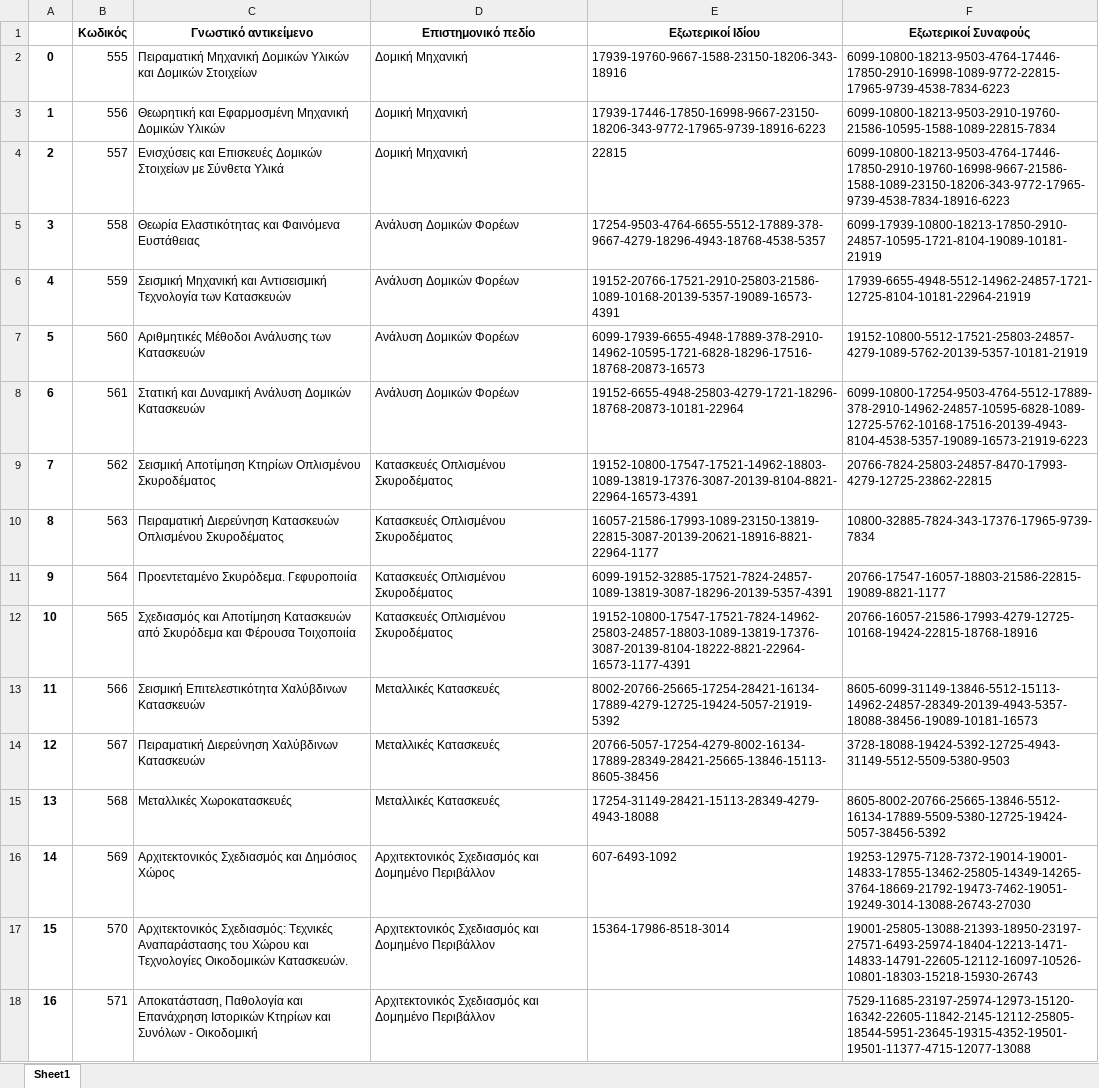
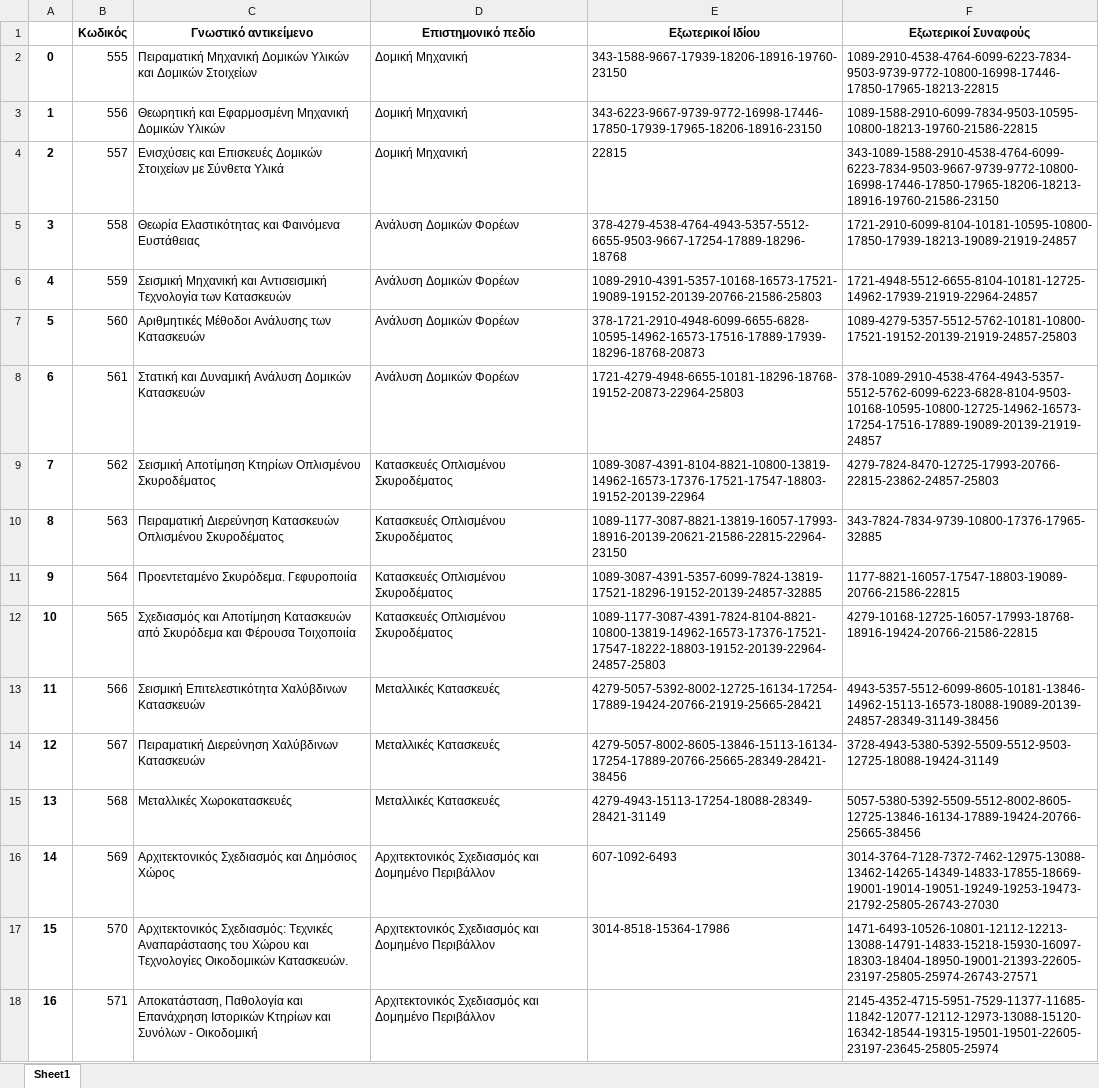
Before and after one commit to panagop/civil_ihu_pyappz, an Excel workbook: jupyter/antikeimena.xlsx, sheet Sheet1, drawn as a sheet; only a part is shown; values as stored, in another font and other column widths than the file's, no borders; the diff covers the shown part only; the diff names each change by its address in the sheet, - before the commit and + after, or states it on an @@ line.

```diff
--- a/jupyter/antikeimena.xlsx (sheet Sheet1)
+++ b/jupyter/antikeimena.xlsx (sheet Sheet1)
-E2 (Εξωτερικοί Ιδίου): 17939-19760-9667-1588-23150-18206-343-18916
+E2 (Εξωτερικοί Ιδίου): 343-1588-9667-17939-18206-18916-19760-23150
-F2 (Εξωτερικοί Συναφούς): 6099-10800-18213-9503-4764-17446-17850-2910-16998-1089-9772-22815-17965-9739-4538-7834-6223
+F2 (Εξωτερικοί Συναφούς): 1089-2910-4538-4764-6099-6223-7834-9503-9739-9772-10800-16998-17446-17850-17965-18213-22815
-E3 (Εξωτερικοί Ιδίου): 17939-17446-17850-16998-9667-23150-18206-343-9772-17965-9739-18916-6223
+E3 (Εξωτερικοί Ιδίου): 343-6223-9667-9739-9772-16998-17446-17850-17939-17965-18206-18916-23150
-F3 (Εξωτερικοί Συναφούς): 6099-10800-18213-9503-2910-19760-21586-10595-1588-1089-22815-7834
+F3 (Εξωτερικοί Συναφούς): 1089-1588-2910-6099-7834-9503-10595-10800-18213-19760-21586-22815
-F4 (Εξωτερικοί Συναφούς): 6099-10800-18213-9503-4764-17446-17850-2910-19760-16998-9667-21586-1588-1089-23150-18206-343-9772-17965-9739-4538-7834-18916-6223
+F4 (Εξωτερικοί Συναφούς): 343-1089-1588-2910-4538-4764-6099-6223-7834-9503-9667-9739-9772-10800-16998-17446-17850-17965-18206-18213-18916-19760-21586-23150
-E5 (Εξωτερικοί Ιδίου): 17254-9503-4764-6655-5512-17889-378-9667-4279-18296-4943-18768-4538-5357
+E5 (Εξωτερικοί Ιδίου): 378-4279-4538-4764-4943-5357-5512-6655-9503-9667-17254-17889-18296-18768
-F5 (Εξωτερικοί Συναφούς): 6099-17939-10800-18213-17850-2910-24857-10595-1721-8104-19089-10181-21919
+F5 (Εξωτερικοί Συναφούς): 1721-2910-6099-8104-10181-10595-10800-17850-17939-18213-19089-21919-24857
-E6 (Εξωτερικοί Ιδίου): 19152-20766-17521-2910-25803-21586-1089-10168-20139-5357-19089-16573-4391
+E6 (Εξωτερικοί Ιδίου): 1089-2910-4391-5357-10168-16573-17521-19089-19152-20139-20766-21586-25803
-F6 (Εξωτερικοί Συναφούς): 17939-6655-4948-5512-14962-24857-1721-12725-8104-10181-22964-21919
+F6 (Εξωτερικοί Συναφούς): 1721-4948-5512-6655-8104-10181-12725-14962-17939-21919-22964-24857
-E7 (Εξωτερικοί Ιδίου): 6099-17939-6655-4948-17889-378-2910-14962-10595-1721-6828-18296-17516-18768-20873-16573
+E7 (Εξωτερικοί Ιδίου): 378-1721-2910-4948-6099-6655-6828-10595-14962-16573-17516-17889-17939-18296-18768-20873
-F7 (Εξωτερικοί Συναφούς): 19152-10800-5512-17521-25803-24857-4279-1089-5762-20139-5357-10181-21919
+F7 (Εξωτερικοί Συναφούς): 1089-4279-5357-5512-5762-10181-10800-17521-19152-20139-21919-24857-25803
-E8 (Εξωτερικοί Ιδίου): 19152-6655-4948-25803-4279-1721-18296-18768-20873-10181-22964
+E8 (Εξωτερικοί Ιδίου): 1721-4279-4948-6655-10181-18296-18768-19152-20873-22964-25803
-F8 (Εξωτερικοί Συναφούς): 6099-10800-17254-9503-4764-5512-17889-378-2910-14962-24857-10595-6828-1089-12725-5762-10168-17516-20139-4943-8104-4538-5357-19089-16573-21919-6223
+F8 (Εξωτερικοί Συναφούς): 378-1089-2910-4538-4764-4943-5357-5512-5762-6099-6223-6828-8104-9503-10168-10595-10800-12725-14962-16573-17254-17516-17889-19089-20139-21919-24857
-E9 (Εξωτερικοί Ιδίου): 19152-10800-17547-17521-14962-18803-1089-13819-17376-3087-20139-8104-8821-22964-16573-4391
+E9 (Εξωτερικοί Ιδίου): 1089-3087-4391-8104-8821-10800-13819-14962-16573-17376-17521-17547-18803-19152-20139-22964
-F9 (Εξωτερικοί Συναφούς): 20766-7824-25803-24857-8470-17993-4279-12725-23862-22815
+F9 (Εξωτερικοί Συναφούς): 4279-7824-8470-12725-17993-20766-22815-23862-24857-25803
-E10 (Εξωτερικοί Ιδίου): 16057-21586-17993-1089-23150-13819-22815-3087-20139-20621-18916-8821-22964-1177
+E10 (Εξωτερικοί Ιδίου): 1089-1177-3087-8821-13819-16057-17993-18916-20139-20621-21586-22815-22964-23150
-F10 (Εξωτερικοί Συναφούς): 10800-32885-7824-343-17376-17965-9739-7834
+F10 (Εξωτερικοί Συναφούς): 343-7824-7834-9739-10800-17376-17965-32885
-E11 (Εξωτερικοί Ιδίου): 6099-19152-32885-17521-7824-24857-1089-13819-3087-18296-20139-5357-4391
+E11 (Εξωτερικοί Ιδίου): 1089-3087-4391-5357-6099-7824-13819-17521-18296-19152-20139-24857-32885
-F11 (Εξωτερικοί Συναφούς): 20766-17547-16057-18803-21586-22815-19089-8821-1177
+F11 (Εξωτερικοί Συναφούς): 1177-8821-16057-17547-18803-19089-20766-21586-22815
-E12 (Εξωτερικοί Ιδίου): 19152-10800-17547-17521-7824-14962-25803-24857-18803-1089-13819-17376-3087-20139-8104-18222-8821-22964-16573-1177-4391
+E12 (Εξωτερικοί Ιδίου): 1089-1177-3087-4391-7824-8104-8821-10800-13819-14962-16573-17376-17521-17547-18222-18803-19152-20139-22964-24857-25803
-F12 (Εξωτερικοί Συναφούς): 20766-16057-21586-17993-4279-12725-10168-19424-22815-18768-18916
+F12 (Εξωτερικοί Συναφούς): 4279-10168-12725-16057-17993-18768-18916-19424-20766-21586-22815
-E13 (Εξωτερικοί Ιδίου): 8002-20766-25665-17254-28421-16134-17889-4279-12725-19424-5057-21919-5392
+E13 (Εξωτερικοί Ιδίου): 4279-5057-5392-8002-12725-16134-17254-17889-19424-20766-21919-25665-28421
-F13 (Εξωτερικοί Συναφούς): 8605-6099-31149-13846-5512-15113-14962-24857-28349-20139-4943-5357-18088-38456-19089-10181-16573
+F13 (Εξωτερικοί Συναφούς): 4943-5357-5512-6099-8605-10181-13846-14962-15113-16573-18088-19089-20139-24857-28349-31149-38456
-E14 (Εξωτερικοί Ιδίου): 20766-5057-17254-4279-8002-16134-17889-28349-28421-25665-13846-15113-8605-38456
+E14 (Εξωτερικοί Ιδίου): 4279-5057-8002-8605-13846-15113-16134-17254-17889-20766-25665-28349-28421-38456
-F14 (Εξωτερικοί Συναφούς): 3728-18088-19424-5392-12725-4943-31149-5512-5509-5380-9503
+F14 (Εξωτερικοί Συναφούς): 3728-4943-5380-5392-5509-5512-9503-12725-18088-19424-31149
-E15 (Εξωτερικοί Ιδίου): 17254-31149-28421-15113-28349-4279-4943-18088
+E15 (Εξωτερικοί Ιδίου): 4279-4943-15113-17254-18088-28349-28421-31149
-F15 (Εξωτερικοί Συναφούς): 8605-8002-20766-25665-13846-5512-16134-17889-5509-5380-12725-19424-5057-38456-5392
+F15 (Εξωτερικοί Συναφούς): 5057-5380-5392-5509-5512-8002-8605-12725-13846-16134-17889-19424-20766-25665-38456
-E16 (Εξωτερικοί Ιδίου): 607-6493-1092
+E16 (Εξωτερικοί Ιδίου): 607-1092-6493
-F16 (Εξωτερικοί Συναφούς): 19253-12975-7128-7372-19014-19001-14833-17855-13462-25805-14349-14265-3764-18669-21792-19473-7462-19051-19249-3014-13088-26743-27030
+F16 (Εξωτερικοί Συναφούς): 3014-3764-7128-7372-7462-12975-13088-13462-14265-14349-14833-17855-18669-19001-19014-19051-19249-19253-19473-21792-25805-26743-27030
-E17 (Εξωτερικοί Ιδίου): 15364-17986-8518-3014
+E17 (Εξωτερικοί Ιδίου): 3014-8518-15364-17986
-F17 (Εξωτερικοί Συναφούς): 19001-25805-13088-21393-18950-23197-27571-6493-25974-18404-12213-1471-14833-14791-22605-12112-16097-10526-10801-18303-15218-15930-26743
+F17 (Εξωτερικοί Συναφούς): 1471-6493-10526-10801-12112-12213-13088-14791-14833-15218-15930-16097-18303-18404-18950-19001-21393-22605-23197-25805-25974-26743-27571
-F18 (Εξωτερικοί Συναφούς): 7529-11685-23197-25974-12973-15120-16342-22605-11842-2145-12112-25805-18544-5951-23645-19315-4352-19501-19501-11377-4715-12077-13088
+F18 (Εξωτερικοί Συναφούς): 2145-4352-4715-5951-7529-11377-11685-11842-12077-12112-12973-13088-15120-16342-18544-19315-19501-19501-22605-23197-23645-25805-25974
```
Also changed, not shown: 57 edited cells elsewhere in this sheet, 3 other files.
